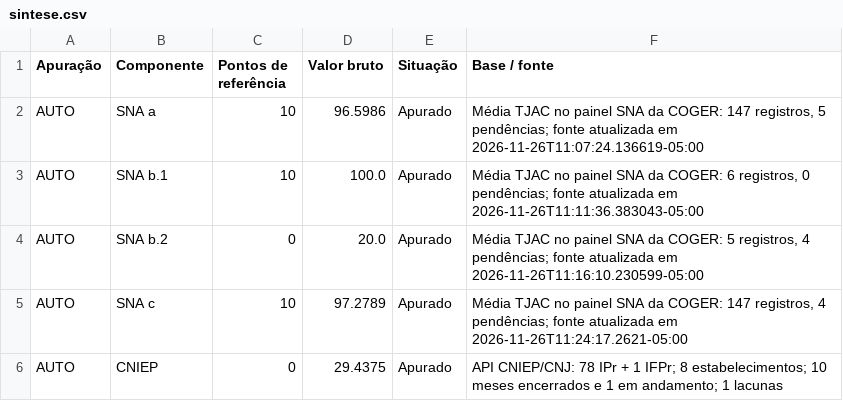
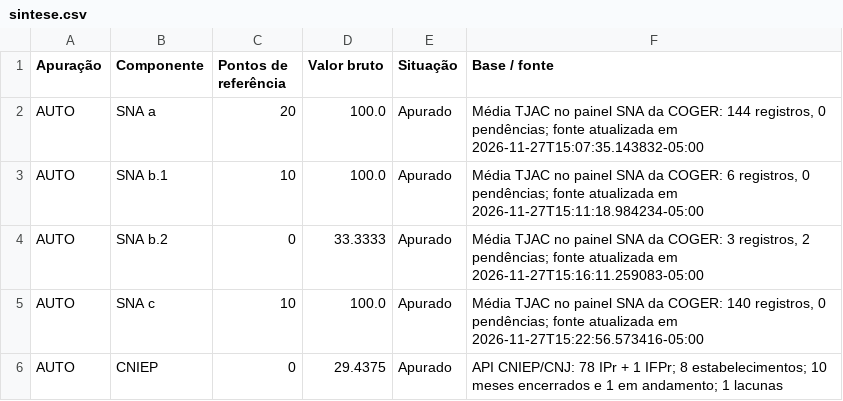
Before and after one commit to seringueiroacreano/cienciadedados, a CSV file: irasp/sintese.csv, drawn as a sheet.

```diff
--- a/irasp/sintese.csv
+++ b/irasp/sintese.csv
@@ -1,6 +1,6 @@
 Apuração,Componente,Pontos de referência,Valor bruto,Situação,Base / fonte
-AUTO,SNA a,10,96.5986,Apurado,"Média TJAC no painel SNA da COGER: 147 registros, 5 pendências; fonte atualizada em 2026-11-26T11:07:24.136619-05:00"
-AUTO,SNA b.1,10,100.0,Apurado,"Média TJAC no painel SNA da COGER: 6 registros, 0 pendências; fonte atualizada em 2026-11-26T11:11:36.383043-05:00"
-AUTO,SNA b.2,0,20.0,Apurado,"Média TJAC no painel SNA da COGER: 5 registros, 4 pendências; fonte atualizada em 2026-11-26T11:16:10.230599-05:00"
-AUTO,SNA c,10,97.2789,Apurado,"Média TJAC no painel SNA da COGER: 147 registros, 4 pendências; fonte atualizada em 2026-11-26T11:24:17.2621-05:00"
+AUTO,SNA a,20,100.0,Apurado,"Média TJAC no painel SNA da COGER: 144 registros, 0 pendências; fonte atualizada em 2026-11-27T15:07:35.143832-05:00"
+AUTO,SNA b.1,10,100.0,Apurado,"Média TJAC no painel SNA da COGER: 6 registros, 0 pendências; fonte atualizada em 2026-11-27T15:11:18.984234-05:00"
+AUTO,SNA b.2,0,33.3333,Apurado,"Média TJAC no painel SNA da COGER: 3 registros, 2 pendências; fonte atualizada em 2026-11-27T15:16:11.259083-05:00"
+AUTO,SNA c,10,100.0,Apurado,"Média TJAC no painel SNA da COGER: 140 registros, 0 pendências; fonte atualizada em 2026-11-27T15:22:56.573416-05:00"
 AUTO,CNIEP,0,29.4375,Apurado,API CNIEP/CNJ: 78 IPr + 1 IFPr; 8 estabelecimentos; 10 meses encerrados e 1 em andamento; 1 lacunas
```
Also changed, not shown: irasp/apuracoes.csv, irasp/memoria_sna.csv, 10 other files.
